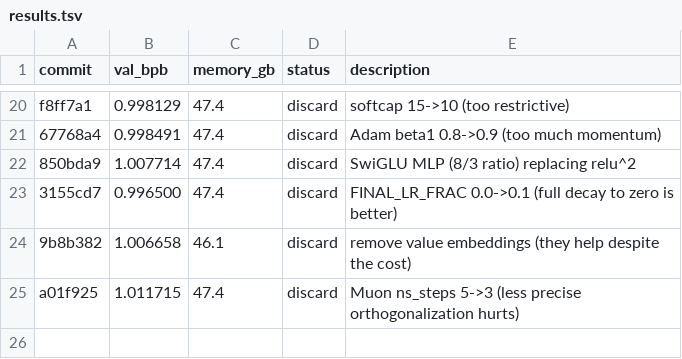
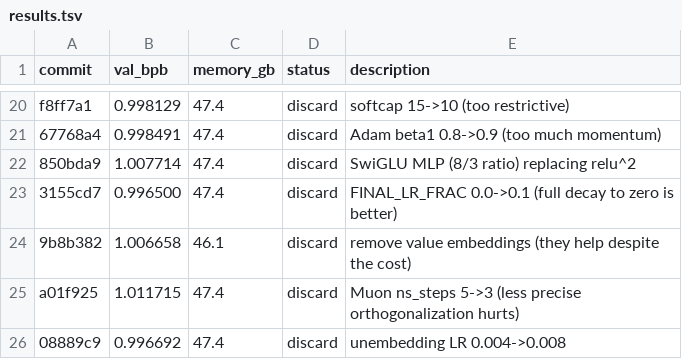
Before and after one commit to zixuzixu/autoresearch, a TSV file: results.tsv, drawn as a sheet; only a part is shown, gaps mark what is left out; the diff names each change by its address in the sheet, - before the commit and + after, or states it on an @@ line.

```diff
--- a/results.tsv
+++ b/results.tsv
+row 26: 08889c9 | 0.996692 | 47.4 | discard | unembedding LR 0.004->0.008
```
